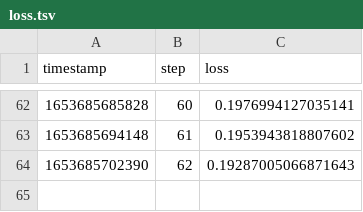
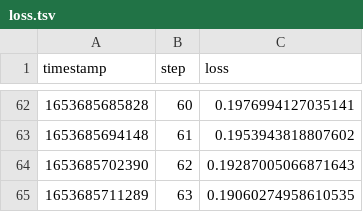
Before and after one commit to efiop/lstm_seq2seq, a TSV file: results/scalars/loss.tsv, drawn as a sheet; only a part is shown, gaps mark what is left out; the diff names each change by its address in the sheet, - before the commit and + after, or states it on an @@ line.

```diff
--- a/results/scalars/loss.tsv
+++ b/results/scalars/loss.tsv
+row 65: 1653685711289 | 63 | 0.19060274958610535
```
Also changed, not shown: results/scalars/accuracy.tsv, results/scalars/val_accuracy.tsv, 4 other files.
